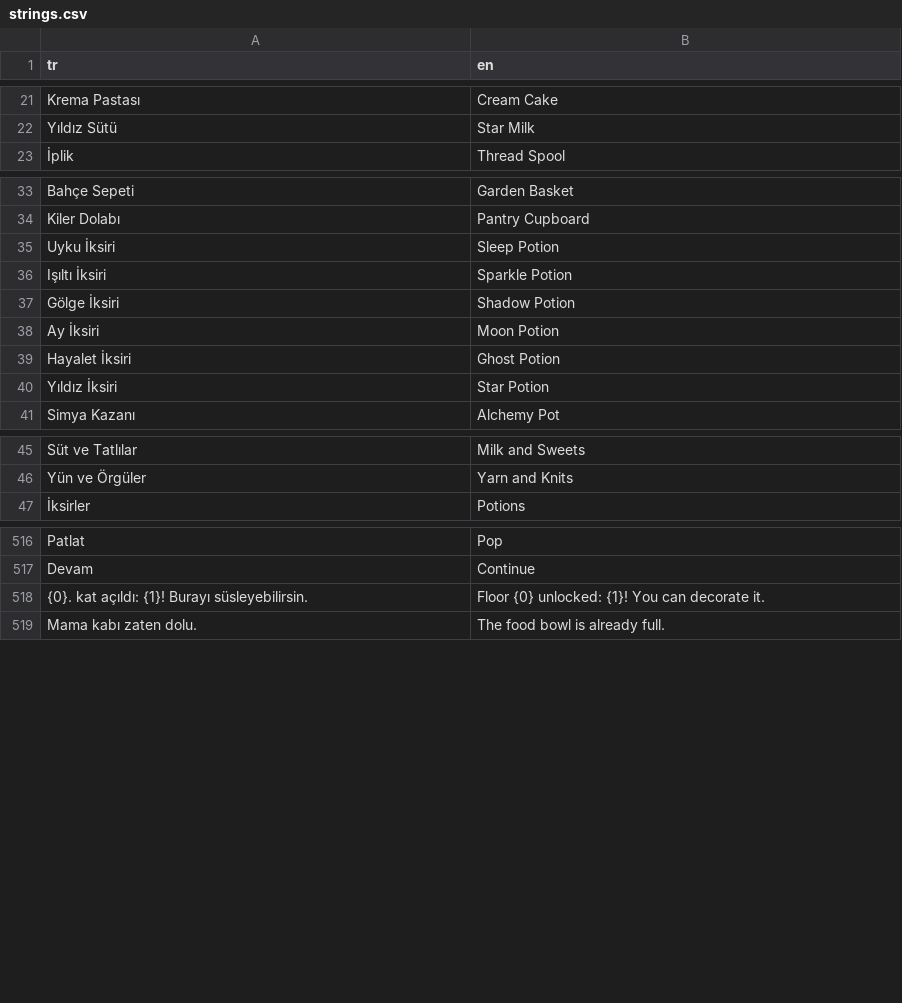
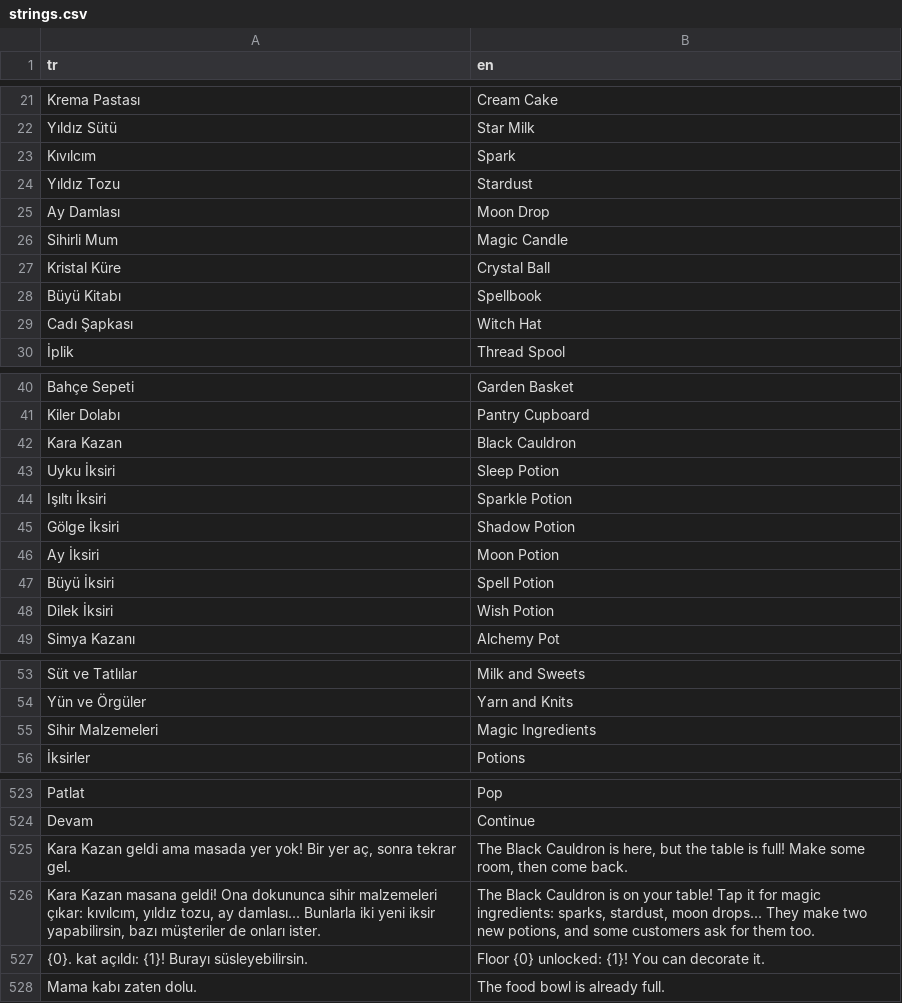
Before and after one commit to ddenizea/KaraPati, a CSV file: Assets/Resources/Lang/strings.csv, drawn as a sheet; only a part is shown, gaps mark what is left out; the diff covers the shown part only.

```diff
--- a/Assets/Resources/Lang/strings.csv
+++ b/Assets/Resources/Lang/strings.csv
@@ -22,2 +22,9 @@ Krema Pastası,Cream Cake
 Yıldız Sütü,Star Milk
+Kıvılcım,Spark
+Yıldız Tozu,Stardust
+Ay Damlası,Moon Drop
+Sihirli Mum,Magic Candle
+Kristal Küre,Crystal Ball
+Büyü Kitabı,Spellbook
+Cadı Şapkası,Witch Hat
 İplik,Thread Spool
@@ -34,2 +41,3 @@ Bahçe Sepeti,Garden Basket
 Kiler Dolabı,Pantry Cupboard
+Kara Kazan,Black Cauldron
 Uyku İksiri,Sleep Potion
@@ -38,4 +46,4 @@ Gölge İksiri,Shadow Potion
 Ay İksiri,Moon Potion
-Hayalet İksiri,Ghost Potion
-Yıldız İksiri,Star Potion
+Büyü İksiri,Spell Potion
+Dilek İksiri,Wish Potion
 Simya Kazanı,Alchemy Pot
@@ -46,2 +54,3 @@ Süt ve Tatlılar,Milk and Sweets
 Yün ve Örgüler,Yarn and Knits
+Sihir Malzemeleri,Magic Ingredients
 İksirler,Potions
@@ -517,2 +524,4 @@ Patlat,Pop
 Devam,Continue
+"Kara Kazan geldi ama masada yer yok! Bir yer aç, sonra tekrar gel.","The Black Cauldron is here, but the table is full! Make some room, then come back."
+"Kara Kazan masana geldi! Ona dokununca sihir malzemeleri çıkar: kıvılcım, yıldız tozu, ay damlası... Bunlarla iki yeni iksir yapabilirsin, bazı müşteriler de onları ister.","The Black Cauldron is on your table! Tap it for magic ingredients: sparks, stardust, moon drops... They make two new potions, and some customers ask for them too."
 {0}. kat açıldı: {1}! Burayı süsleyebilirsin.,Floor {0} unlocked: {1}! You can decorate it.
```
Also changed, not shown: 4 added rows and 2 edited cells elsewhere in this file, 29 other files.
